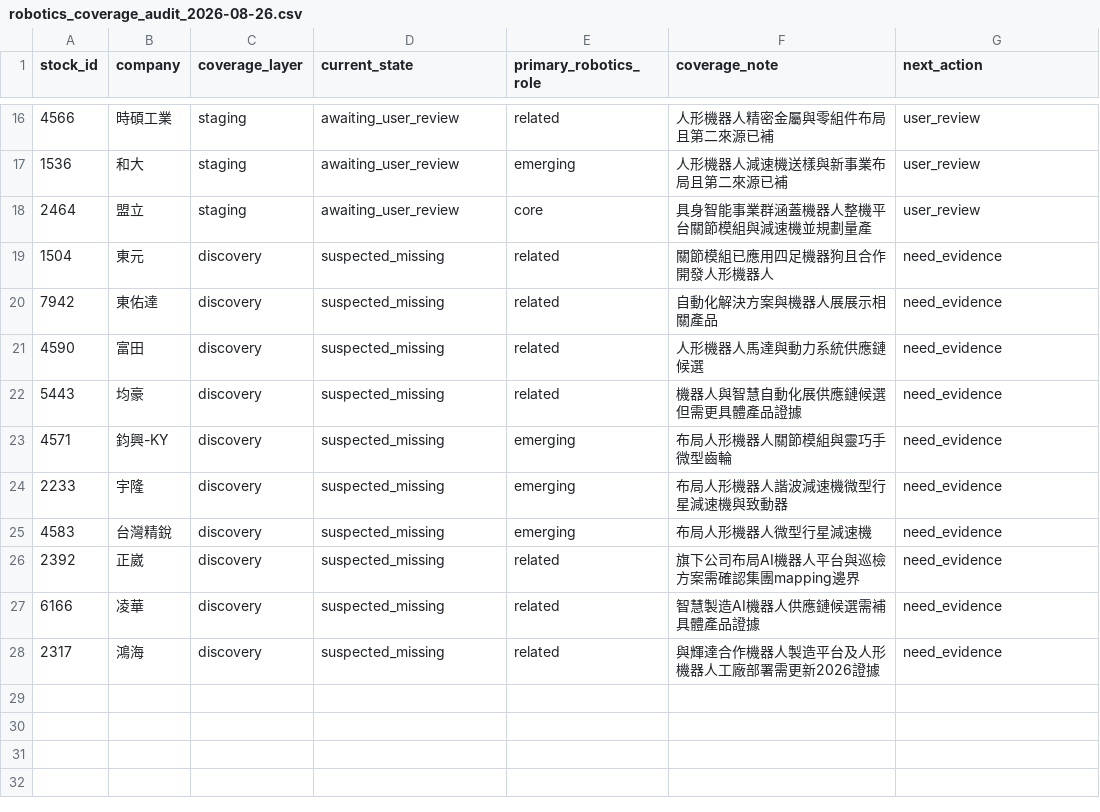
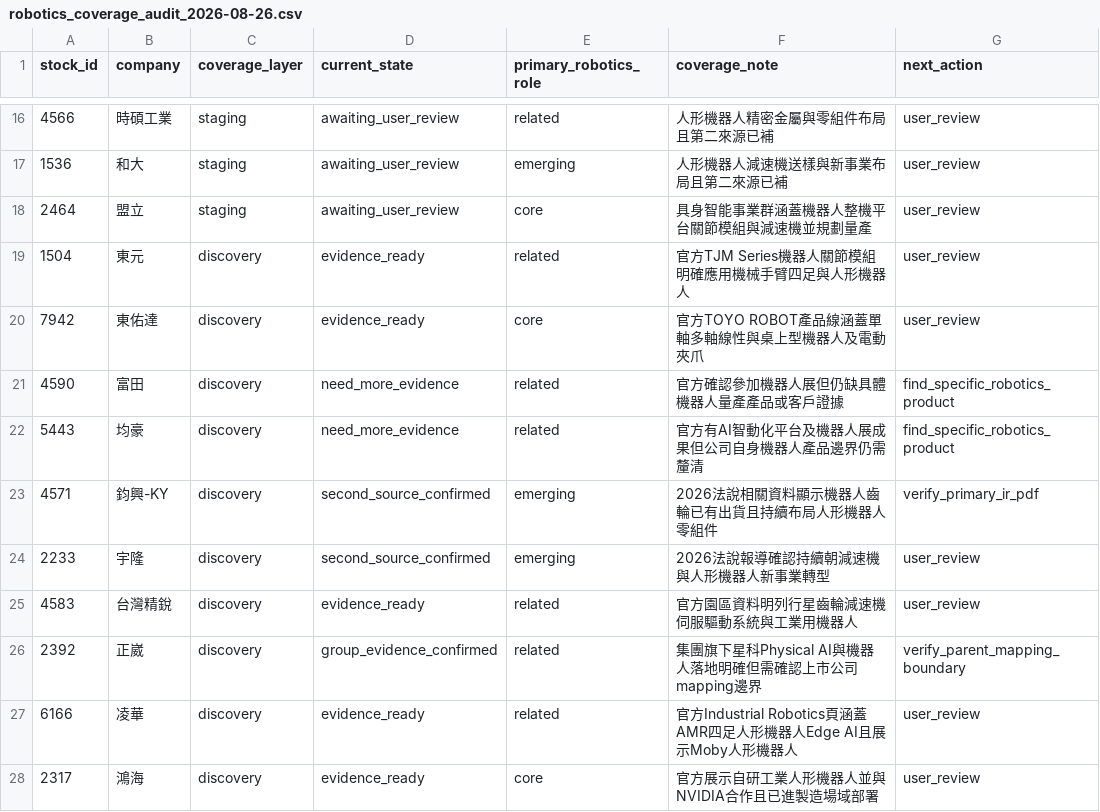
Before and after one commit to andryhappy0507-jpg/tw-stock-sector-radar, a CSV file: data/research/robotics_coverage_audit_2026-08-26.csv, drawn as a sheet; only a part is shown, gaps mark what is left out.

Commit message:
research: advance robotics coverage evidence states

```diff
--- a/data/research/robotics_coverage_audit_2026-08-26.csv
+++ b/data/research/robotics_coverage_audit_2026-08-26.csv
@@ -18,11 +18,11 @@ stock_id,company,coverage_layer,current_state,primary_robotics_role,coverage_not
 2464,盟立,staging,awaiting_user_review,core,具身智能事業群涵蓋機器人整機平台關節模組與減速機並規劃量產,user_review
-1504,東元,discovery,suspected_missing,related,關節模組已應用四足機器狗且合作開發人形機器人,need_evidence
-7942,東佑達,discovery,suspected_missing,related,自動化解決方案與機器人展展示相關產品,need_evidence
-4590,富田,discovery,suspected_missing,related,人形機器人馬達與動力系統供應鏈候選,need_evidence
-5443,均豪,discovery,suspected_missing,related,機器人與智慧自動化展供應鏈候選但需更具體產品證據,need_evidence
-4571,鈞興-KY,discovery,suspected_missing,emerging,布局人形機器人關節模組與靈巧手微型齒輪,need_evidence
-2233,宇隆,discovery,suspected_missing,emerging,布局人形機器人諧波減速機微型行星減速機與致動器,need_evidence
-4583,台灣精銳,discovery,suspected_missing,emerging,布局人形機器人微型行星減速機,need_evidence
-2392,正崴,discovery,suspected_missing,related,旗下公司布局AI機器人平台與巡檢方案需確認集團mapping邊界,need_evidence
-6166,凌華,discovery,suspected_missing,related,智慧製造AI機器人供應鏈候選需補具體產品證據,need_evidence
-2317,鴻海,discovery,suspected_missing,related,與輝達合作機器人製造平台及人形機器人工廠部署需更新2026證據,need_evidence
+1504,東元,discovery,evidence_ready,related,官方TJM Series機器人關節模組明確應用機械手臂四足與人形機器人,user_review
+7942,東佑達,discovery,evidence_ready,core,官方TOYO ROBOT產品線涵蓋單軸多軸線性與桌上型機器人及電動夾爪,user_review
+4590,富田,discovery,need_more_evidence,related,官方確認參加機器人展但仍缺具體機器人量產產品或客戶證據,find_specific_robotics_product
+5443,均豪,discovery,need_more_evidence,related,官方有AI智動化平台及機器人展成果但公司自身機器人產品邊界仍需釐清,find_specific_robotics_product
+4571,鈞興-KY,discovery,second_source_confirmed,emerging,2026法說相關資料顯示機器人齒輪已有出貨且持續布局人形機器人零組件,verify_primary_ir_pdf
+2233,宇隆,discovery,second_source_confirmed,emerging,2026法說報導確認持續朝減速機與人形機器人新事業轉型,user_review
+4583,台灣精銳,discovery,evidence_ready,related,官方園區資料明列行星齒輪減速機伺服驅動系統與工業用機器人,user_review
+2392,正崴,discovery,group_evidence_confirmed,related,集團旗下星科Physical AI與機器人落地明確但需確認上市公司mapping邊界,verify_parent_mapping_boundary
+6166,凌華,discovery,evidence_ready,related,官方Industrial Robotics頁涵蓋AMR四足人形機器人Edge AI且展示Moby人形機器人,user_review
+2317,鴻海,discovery,evidence_ready,core,官方展示自研工業人形機器人並與NVIDIA合作且已進製造場域部署,user_review
```
